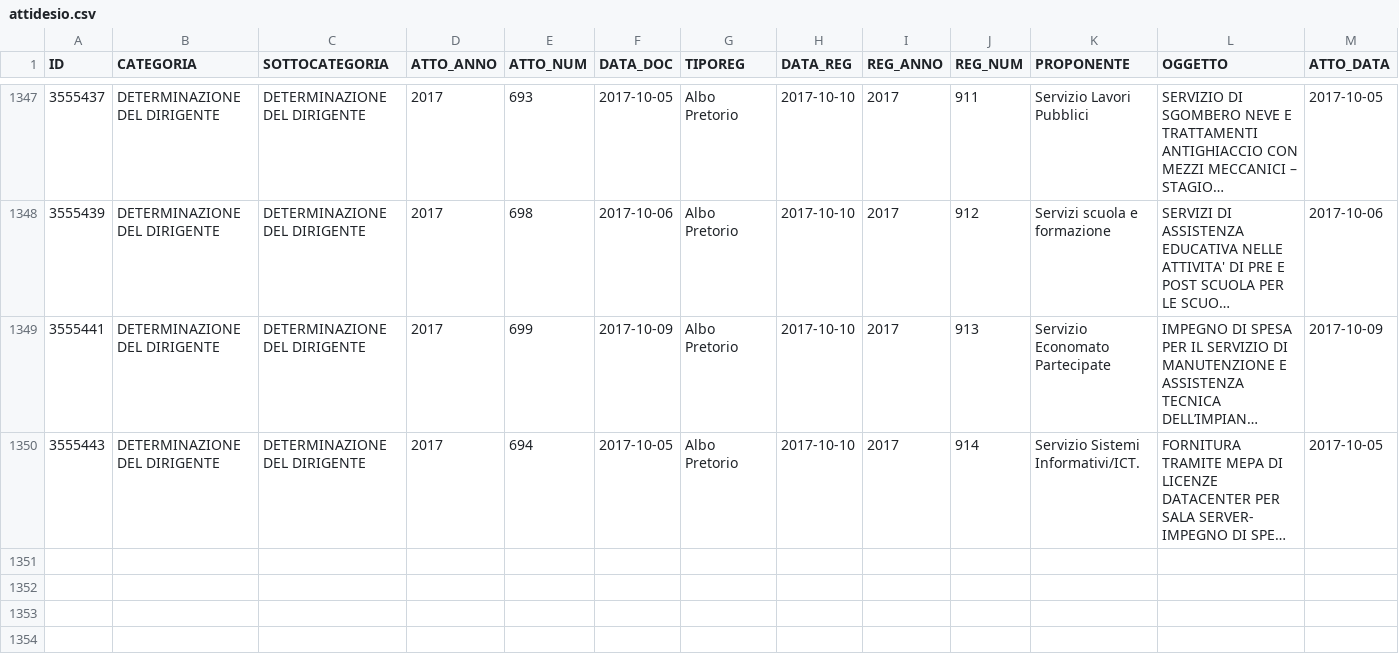
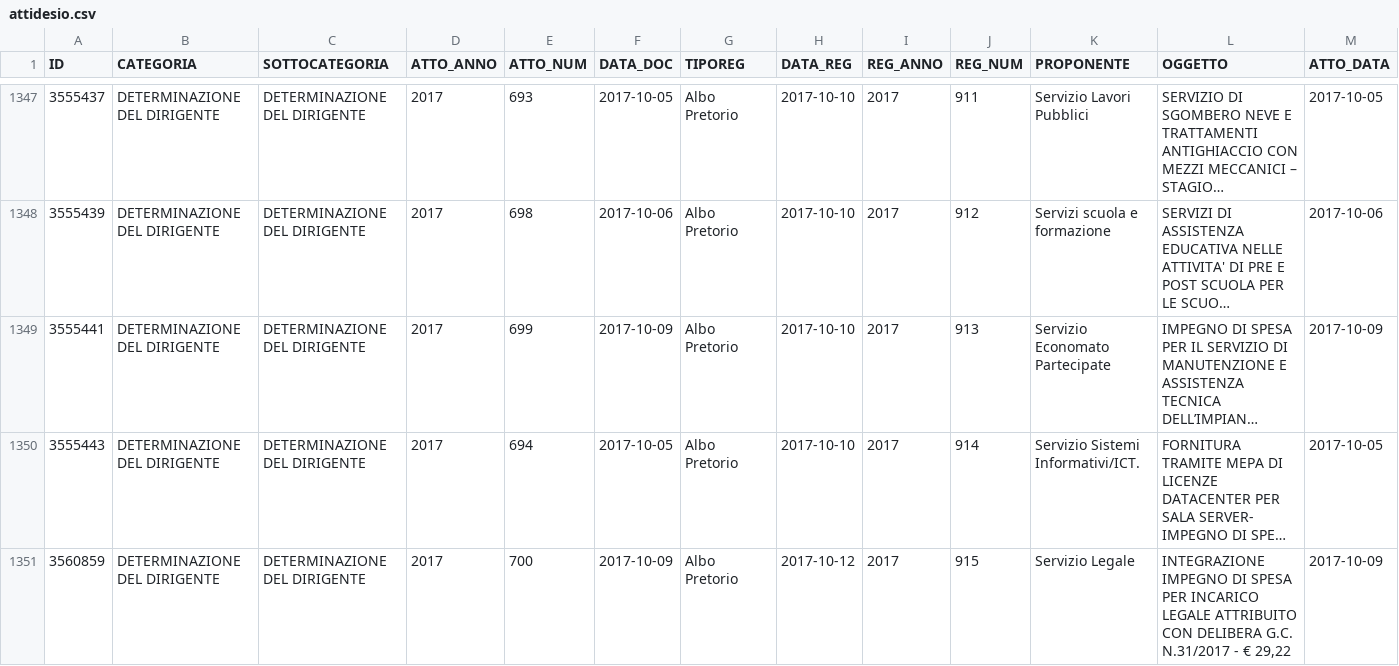
Before and after one commit to ipersoft/trasparenzadesio, a CSV file: attidesio.csv, drawn as a sheet; only a part is shown, gaps mark what is left out; long unchanged cells end in …; rows hold the shown columns only; the diff covers the shown part only; the diff names each change by its address in the sheet, - before the commit and + after, or states it on an @@ line.

```diff
--- a/attidesio.csv
+++ b/attidesio.csv
+row 1351: 3560859 | DETERMINAZIONE DEL DIRIGENTE | DETERMINAZIONE DEL DIRIGENTE | 2017 | 700 | 2017-10-09 | Albo Pretorio | 2017-10-12 | 2017 | 915 | Servizio Legale | INTEGRAZIONE IMPEGNO DI SPESA PER INCARICO LEGALE ATTRIBUITO CON DELIBERA G.C. N.31/2017 - € 29,22 | 2017-10-09
```
Also changed, not shown: 2 added rows elsewhere in this file, 1 other file.
